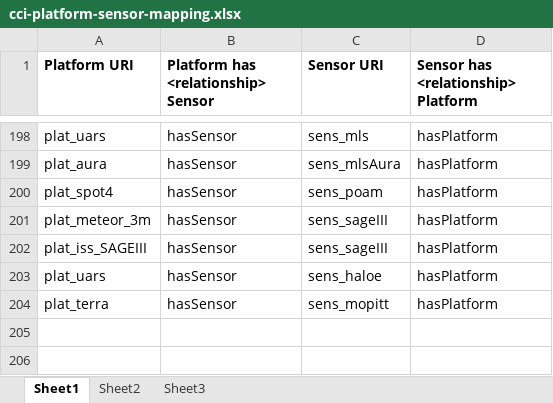
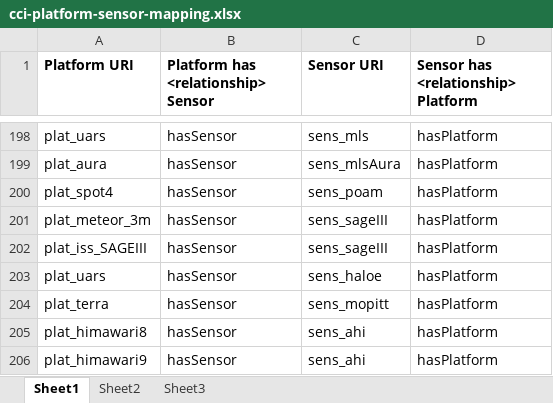
Before and after one commit to cedadev/cci-vocabularies, an Excel workbook: data/cci/cci-platform-sensor-mapping.xlsx, sheet Sheet1, drawn as a sheet; only a part is shown, gaps mark what is left out; values as stored, in another font and other column widths than the file's, no borders; table styles not drawn; the diff names each change by its address in the sheet, - before the commit and + after, or states it on an @@ line.

```diff
--- a/data/cci/cci-platform-sensor-mapping.xlsx (sheet Sheet1)
+++ b/data/cci/cci-platform-sensor-mapping.xlsx (sheet Sheet1)
+row 205: plat_himawari8 | hasSensor | sens_ahi | hasPlatform
+row 206: plat_himawari9 | hasSensor | sens_ahi | hasPlatform
```
Also changed, not shown: data/cci/cci-platform-programme-mapping.xlsx, data/cci/cci-platform.xlsx, 6 other files.
